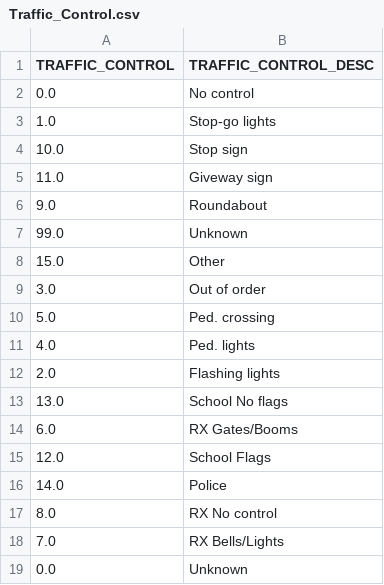
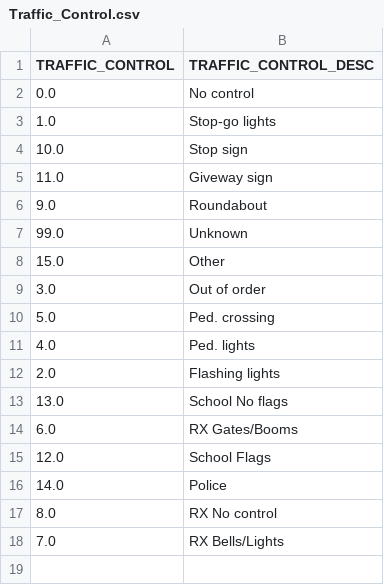
Before and after one commit to PeterTramm/Car_Accidents, a CSV file: Resources/Schema/Traffic_Control.csv, drawn as a sheet.

```diff
--- a/Resources/Schema/Traffic_Control.csv
+++ b/Resources/Schema/Traffic_Control.csv
@@ -18,2 +18 @@ TRAFFIC_CONTROL,TRAFFIC_CONTROL_DESC
 7.0,RX Bells/Lights
-0.0,Unknown
```
Also changed, not shown: Resources/Schema/Vehicle_Coll.csv, 3 other files.
